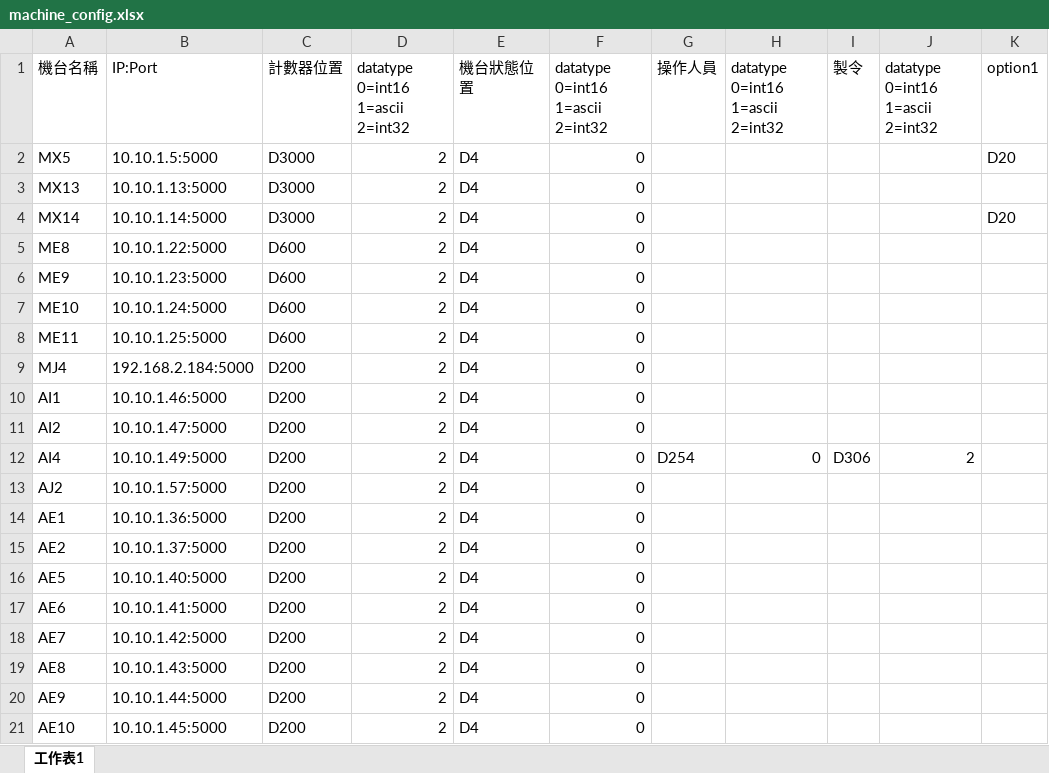
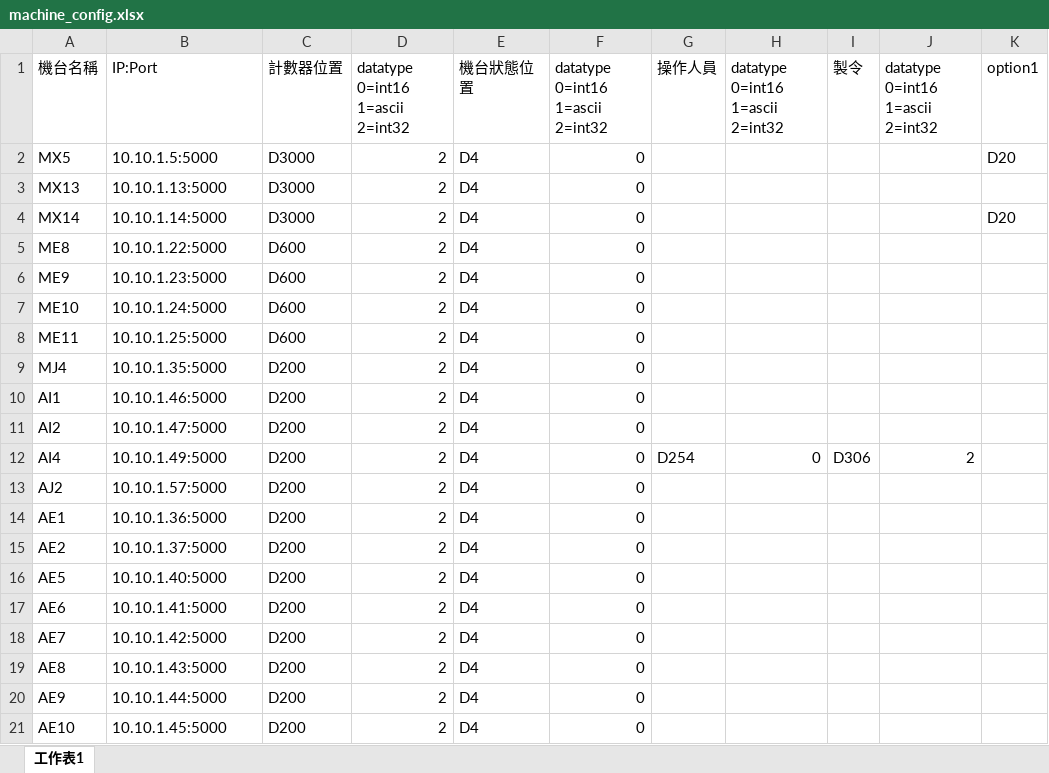
Before and after one commit to UTAIOT-team/mitsubishi-fx5, an Excel workbook: machine_config.xlsx, sheet 工作表1, drawn as a sheet; only a part is shown; values as stored, in another font and other column widths than the file's, no borders; the diff names each change by its address in the sheet, - before the commit and + after, or states it on an @@ line.

Commit message:
Update machine_config.xlsx

```diff
--- a/machine_config.xlsx (sheet 工作表1)
+++ b/machine_config.xlsx (sheet 工作表1)
-B9: 192.168.2.184:5000
+B9: 10.10.1.35:5000
```
